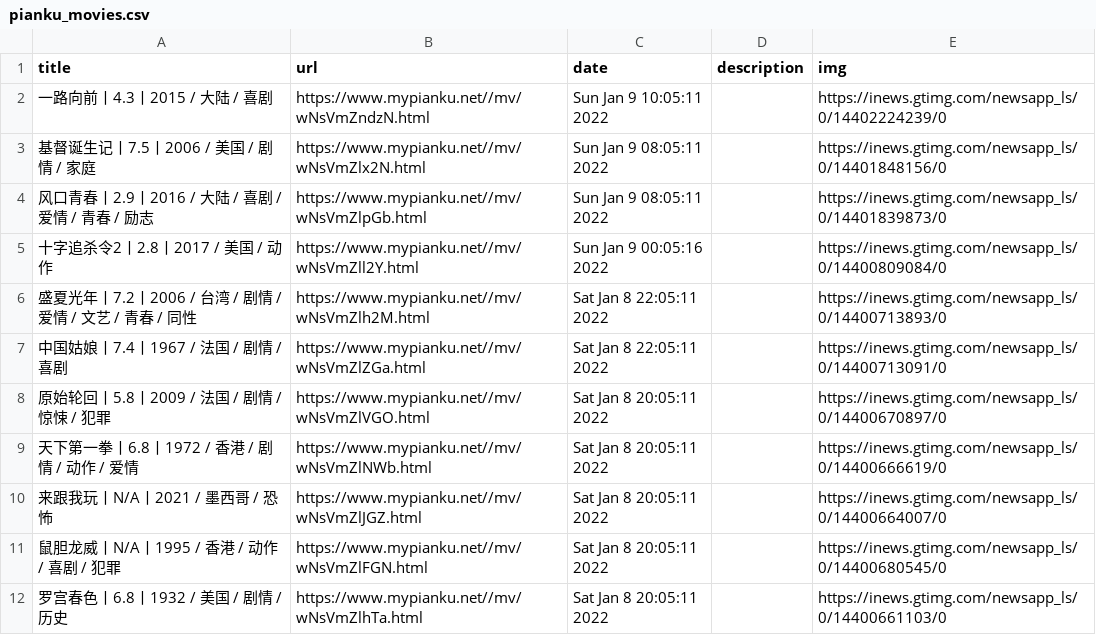
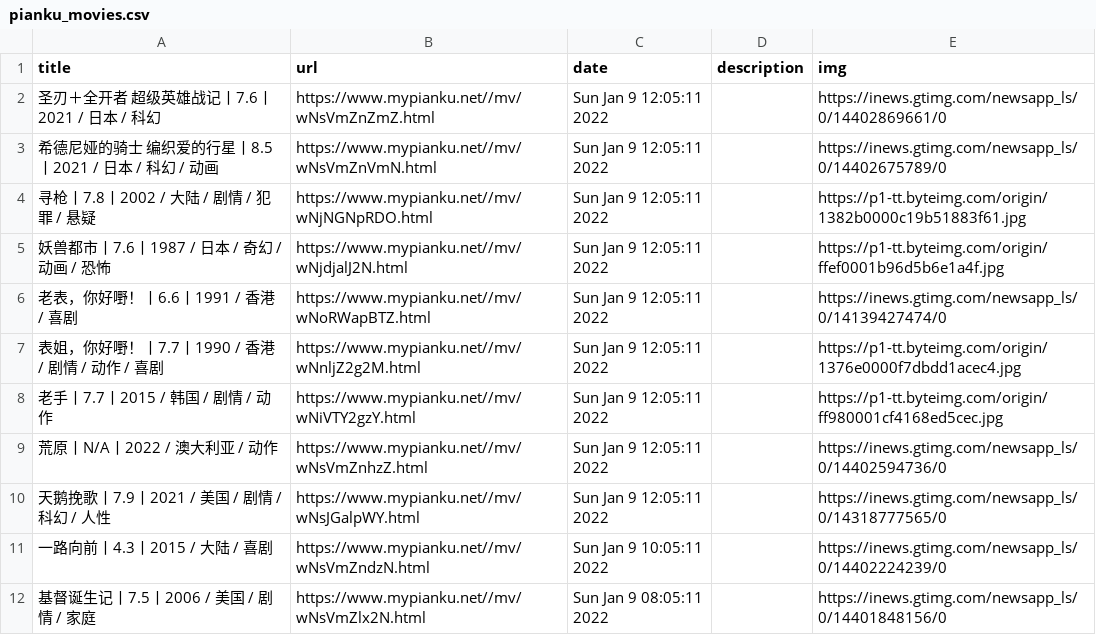
Before and after one commit to c-chen0902/rss, a CSV file: pianku_movies.csv, drawn as a sheet; only a part is shown; the shorter side is filled out with more unchanged rows.

```diff
--- a/pianku_movies.csv
+++ b/pianku_movies.csv
@@ -1,2 +1,11 @@
 title,url,date,description,img
+圣刃＋全开者 超级英雄战记丨7.6丨2021 / 日本 / 科幻,https://www.mypianku.net//mv/wNsVmZnZmZ.html,Sun Jan  9 12:05:11 2022,,https://inews.gtimg.com/newsapp_ls/0/14402869661/0
+希德尼娅的骑士 编织爱的行星丨8.5丨2021 / 日本 / 科幻 / 动画,https://www.mypianku.net//mv/wNsVmZnVmN.html,Sun Jan  9 12:05:11 2022,,https://inews.gtimg.com/newsapp_ls/0/14402675789/0
+寻枪丨7.8丨2002 / 大陆 / 剧情 / 犯罪 / 悬疑,https://www.mypianku.net//mv/wNjNGNpRDO.html,Sun Jan  9 12:05:11 2022,,https://p1-tt.byteimg.com/origin/1382b0000c19b51883f61.jpg
+妖兽都市丨7.6丨1987 / 日本 / 奇幻 / 动画 / 恐怖,https://www.mypianku.net//mv/wNjdjalJ2N.html,Sun Jan  9 12:05:11 2022,,https://p1-tt.byteimg.com/origin/ffef0001b96d5b6e1a4f.jpg
+老表，你好嘢！丨6.6丨1991 / 香港 / 喜剧,https://www.mypianku.net//mv/wNoRWapBTZ.html,Sun Jan  9 12:05:11 2022,,https://inews.gtimg.com/newsapp_ls/0/14139427474/0
+表姐，你好嘢！丨7.7丨1990 / 香港 / 剧情 / 动作 / 喜剧,https://www.mypianku.net//mv/wNnljZ2g2M.html,Sun Jan  9 12:05:11 2022,,https://p1-tt.byteimg.com/origin/1376e0000f7dbdd1acec4.jpg
+老手丨7.7丨2015 / 韩国 / 剧情 / 动作,https://www.mypianku.net//mv/wNiVTY2gzY.html,Sun Jan  9 12:05:11 2022,,https://p1-tt.byteimg.com/origin/ff980001cf4168ed5cec.jpg
+荒原丨N/A丨2022 / 澳大利亚 / 动作,https://www.mypianku.net//mv/wNsVmZnhzZ.html,Sun Jan  9 12:05:11 2022,,https://inews.gtimg.com/newsapp_ls/0/14402594736/0
+天鹅挽歌丨7.9丨2021 / 美国 / 剧情 / 科幻 / 人性,https://www.mypianku.net//mv/wNsJGalpWY.html,Sun Jan  9 12:05:11 2022,,https://inews.gtimg.com/newsapp_ls/0/14318777565/0
 一路向前丨4.3丨2015 / 大陆 / 喜剧,https://www.mypianku.net//mv/wNsVmZndzN.html,Sun Jan  9 10:05:11 2022,,https://inews.gtimg.com/newsapp_ls/0/14402224239/0
```
Also changed, not shown: it之家win11资讯.csv, pianku_movies_hot.csv, 29 other files.
